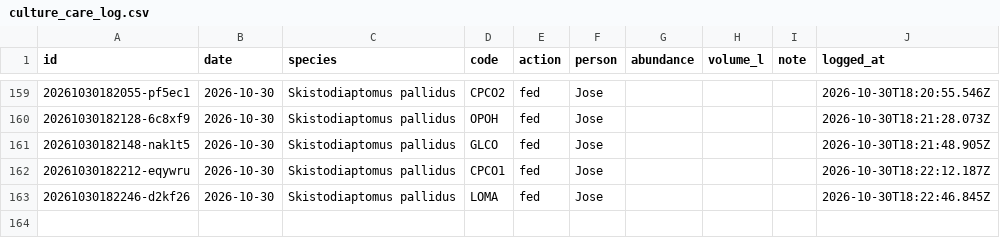
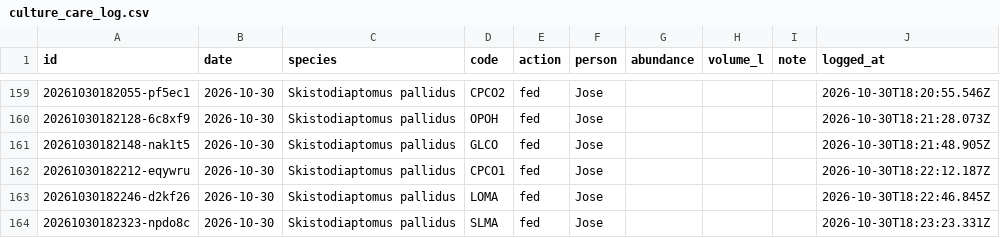
Before and after one commit to ZoopEcoEvo/lab_utilities, a CSV file: culture_details/culture_care_log.csv, drawn as a sheet; only a part is shown, gaps mark what is left out; the diff names each change by its address in the sheet, - before the commit and + after, or states it on an @@ line.

Commit message:
Culture care: fed for SLMA, Skistodiaptomus pallidus (Jose)

```diff
--- a/culture_details/culture_care_log.csv
+++ b/culture_details/culture_care_log.csv
+row 164: 20261030182323-npdo8c | 2026-10-30 | Skistodiaptomus pallidus | SLMA | fed | Jose |  |  |  | 2026-10-30T18:23:23.331Z
```
